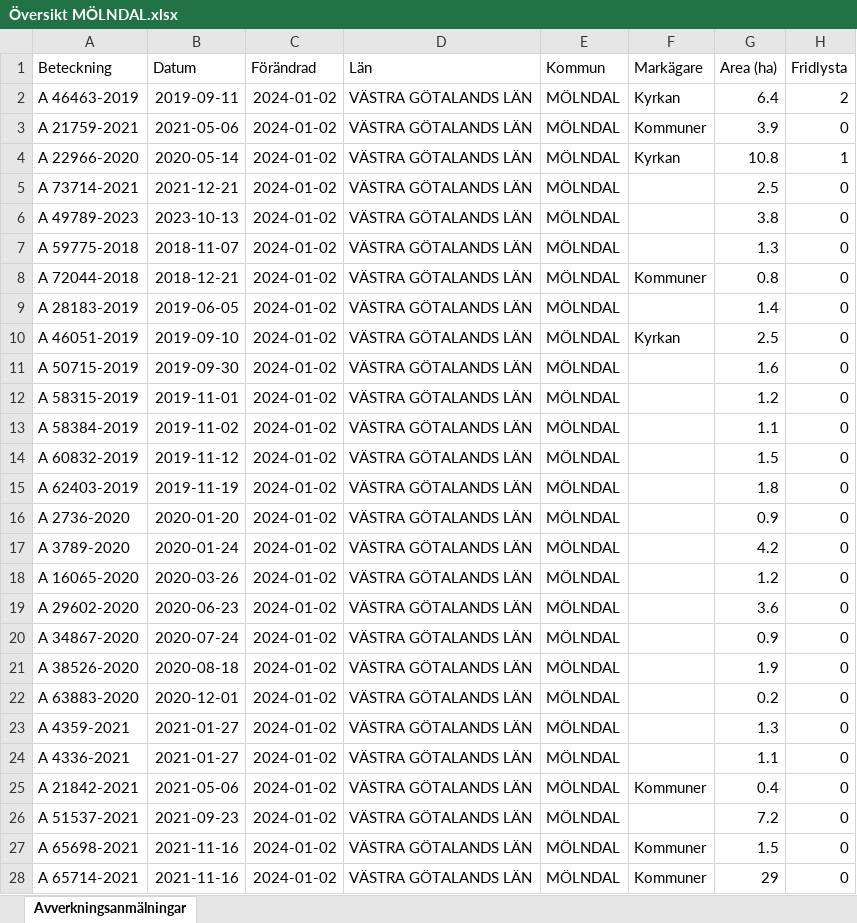
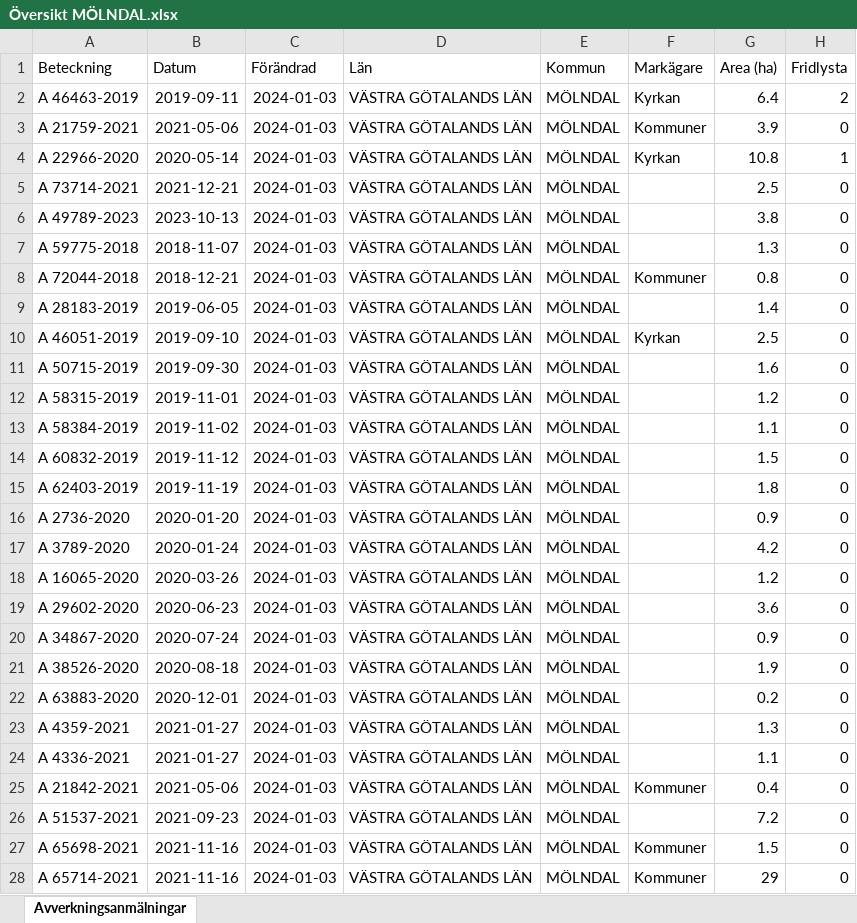
Before and after one commit to klasma/Logging_1481, an Excel workbook: Översikt MÖLNDAL.xlsx, sheet Avverkningsanmälningar, drawn as a sheet; only a part is shown; values as stored, in another font and other column widths than the file's, no borders; the diff covers the shown part only; the diff names each change by its address in the sheet, - before the commit and + after, or states it on an @@ line.

```diff
--- a/Översikt MÖLNDAL.xlsx (sheet Avverkningsanmälningar)
+++ b/Översikt MÖLNDAL.xlsx (sheet Avverkningsanmälningar)
-C2:C28 (Förändrad): 2024-01-02
+C2:C28 (Förändrad): 2024-01-03
```
Also changed, not shown: 18 edited cells elsewhere in this sheet, artfynd/A 21759-2021 artfynd.xlsx, artfynd/A 22966-2020 artfynd.xlsx, 25 other files.
